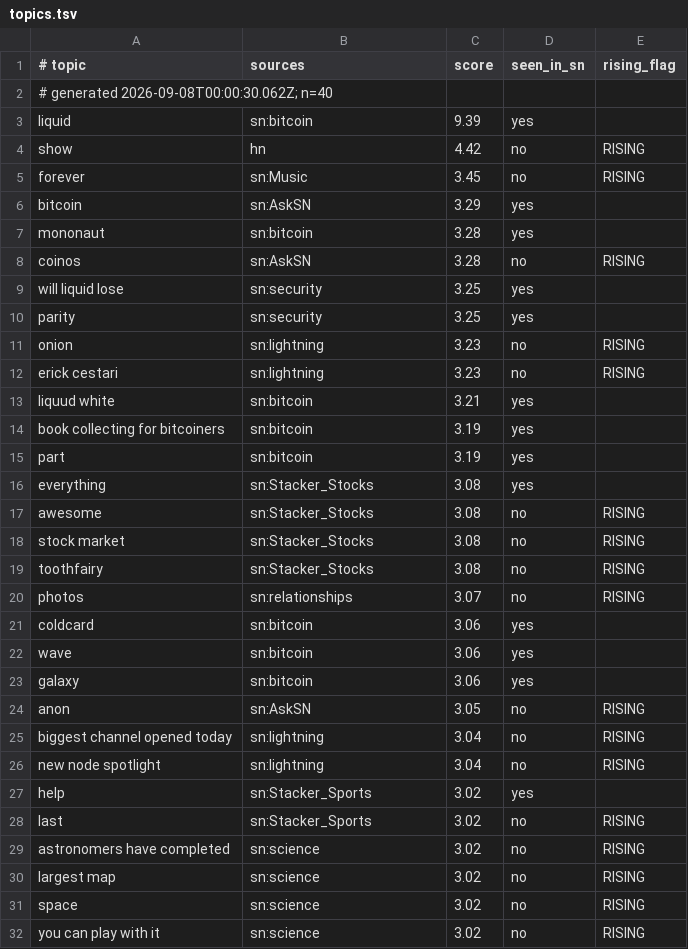
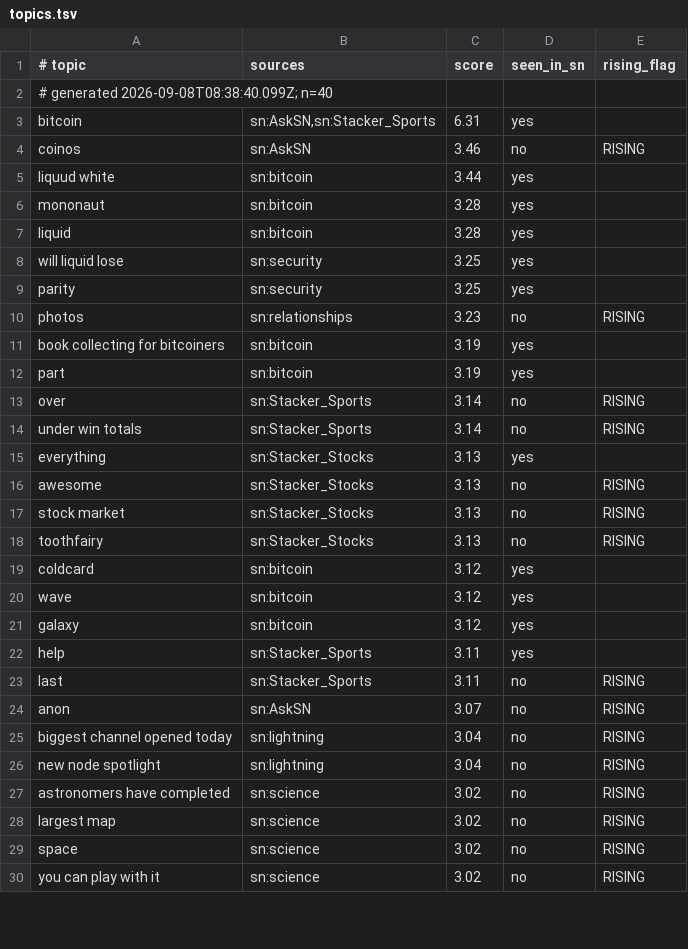
Before and after one commit to eliolatifllari513-coder/sn-monetization-runtime, a TSV file: data/trending/topics.tsv, drawn as a sheet; only a part is shown; the diff covers the shown part only.

```diff
--- a/data/trending/topics.tsv
+++ b/data/trending/topics.tsv
@@ -1,29 +1,27 @@
 # topic	sources	score	seen_in_sn	rising_flag
-# generated 2026-09-08T00:00:30.062Z; n=40
-liquid	sn:bitcoin	9.39	yes	
-show	hn	4.42	no	RISING
-forever	sn:Music	3.45	no	RISING
-bitcoin	sn:AskSN	3.29	yes	
+# generated 2026-09-08T08:38:40.099Z; n=40
+bitcoin	sn:AskSN,sn:Stacker_Sports	6.31	yes	
+coinos	sn:AskSN	3.46	no	RISING
+liquud white	sn:bitcoin	3.44	yes	
 mononaut	sn:bitcoin	3.28	yes	
-coinos	sn:AskSN	3.28	no	RISING
+liquid	sn:bitcoin	3.28	yes	
 will liquid lose	sn:security	3.25	yes	
 parity	sn:security	3.25	yes	
-onion	sn:lightning	3.23	no	RISING
-erick cestari	sn:lightning	3.23	no	RISING
-liquud white	sn:bitcoin	3.21	yes	
+photos	sn:relationships	3.23	no	RISING
 book collecting for bitcoiners	sn:bitcoin	3.19	yes	
 part	sn:bitcoin	3.19	yes	
-everything	sn:Stacker_Stocks	3.08	yes	
-awesome	sn:Stacker_Stocks	3.08	no	RISING
-stock market	sn:Stacker_Stocks	3.08	no	RISING
-toothfairy	sn:Stacker_Stocks	3.08	no	RISING
-photos	sn:relationships	3.07	no	RISING
-coldcard	sn:bitcoin	3.06	yes	
-wave	sn:bitcoin	3.06	yes	
-galaxy	sn:bitcoin	3.06	yes	
-anon	sn:AskSN	3.05	no	RISING
+over	sn:Stacker_Sports	3.14	no	RISING
+under win totals	sn:Stacker_Sports	3.14	no	RISING
+everything	sn:Stacker_Stocks	3.13	yes	
+awesome	sn:Stacker_Stocks	3.13	no	RISING
+stock market	sn:Stacker_Stocks	3.13	no	RISING
+toothfairy	sn:Stacker_Stocks	3.13	no	RISING
+coldcard	sn:bitcoin	3.12	yes	
+wave	sn:bitcoin	3.12	yes	
+galaxy	sn:bitcoin	3.12	yes	
+help	sn:Stacker_Sports	3.11	yes	
+last	sn:Stacker_Sports	3.11	no	RISING
+anon	sn:AskSN	3.07	no	RISING
 biggest channel opened today	sn:lightning	3.04	no	RISING
 new node spotlight	sn:lightning	3.04	no	RISING
-help	sn:Stacker_Sports	3.02	yes	
-last	sn:Stacker_Sports	3.02	no	RISING
 astronomers have completed	sn:science	3.02	no	RISING
```
Also changed, not shown: 9 added rows, 7 removed rows and 1 edited cell elsewhere in this file.
